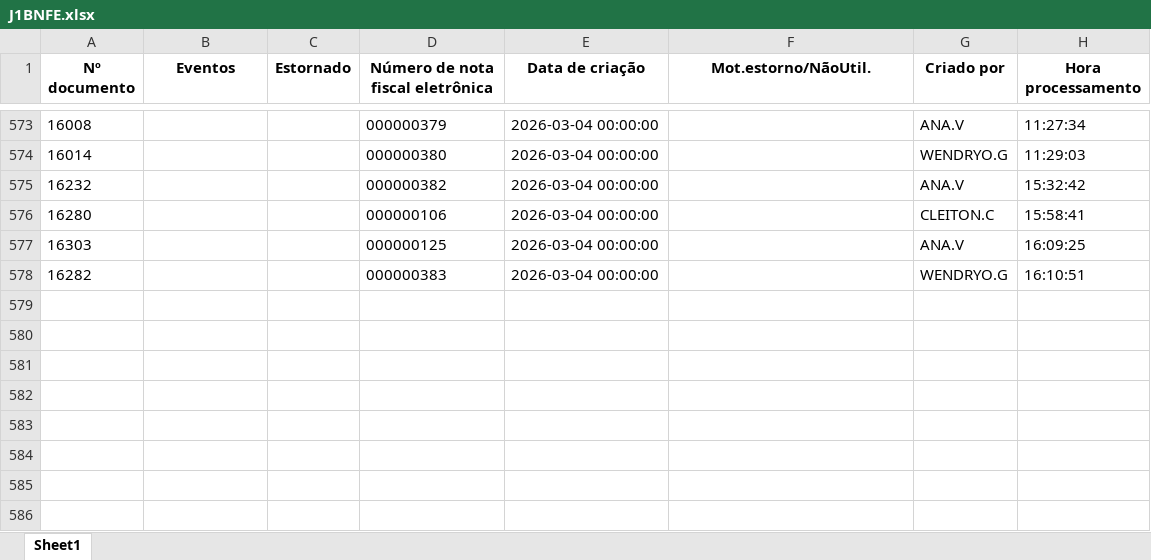
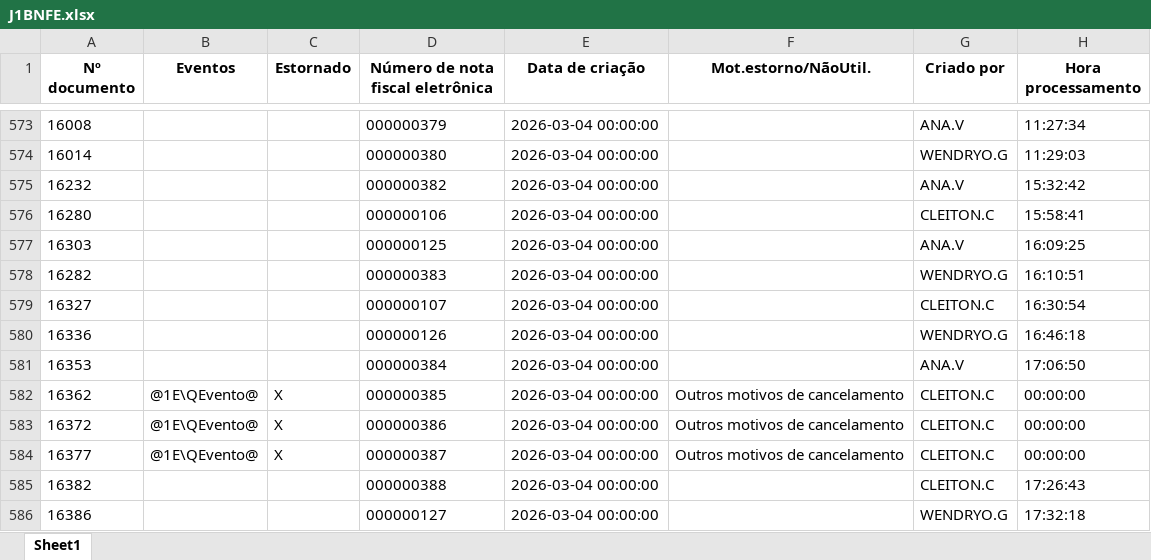
Before and after one commit to nathanbarretosilveira-dev/dash, an Excel workbook: src/data/J1BNFE.xlsx, sheet Sheet1, drawn as a sheet; only a part is shown, gaps mark what is left out; values as stored, in another font and other column widths than the file's, no borders; the diff names each change by its address in the sheet, - before the commit and + after, or states it on an @@ line.

Commit message:
Atualização automática JSON e J1BNFE.xlsx

```diff
--- a/src/data/J1BNFE.xlsx (sheet Sheet1)
+++ b/src/data/J1BNFE.xlsx (sheet Sheet1)
+row 579: 16327 |  |  | 000000107 | 2026-03-04 00:00:00 |  | CLEITON.C | 16:30:54
+row 580: 16336 |  |  | 000000126 | 2026-03-04 00:00:00 |  | WENDRYO.G | 16:46:18
+row 581: 16353 |  |  | 000000384 | 2026-03-04 00:00:00 |  | ANA.V | 17:06:50
+row 582: 16362 | @1E\QEvento@ | X | 000000385 | 2026-03-04 00:00:00 | Outros motivos de cancelamento | CLEITON.C | 00:00:00
+row 583: 16372 | @1E\QEvento@ | X | 000000386 | 2026-03-04 00:00:00 | Outros motivos de cancelamento | CLEITON.C | 00:00:00
+row 584: 16377 | @1E\QEvento@ | X | 000000387 | 2026-03-04 00:00:00 | Outros motivos de cancelamento | CLEITON.C | 00:00:00
+row 585: 16382 |  |  | 000000388 | 2026-03-04 00:00:00 |  | CLEITON.C | 17:26:43
+row 586: 16386 |  |  | 000000127 | 2026-03-04 00:00:00 |  | WENDRYO.G | 17:32:18
```
Also changed, not shown: 1 other file.
